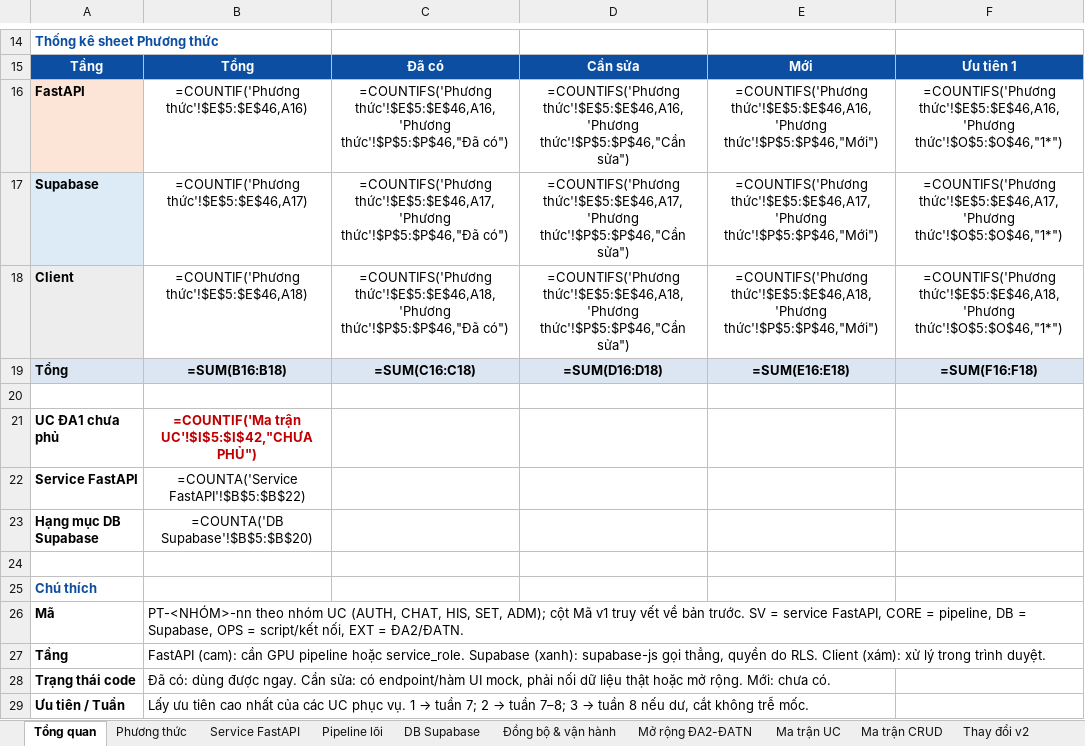
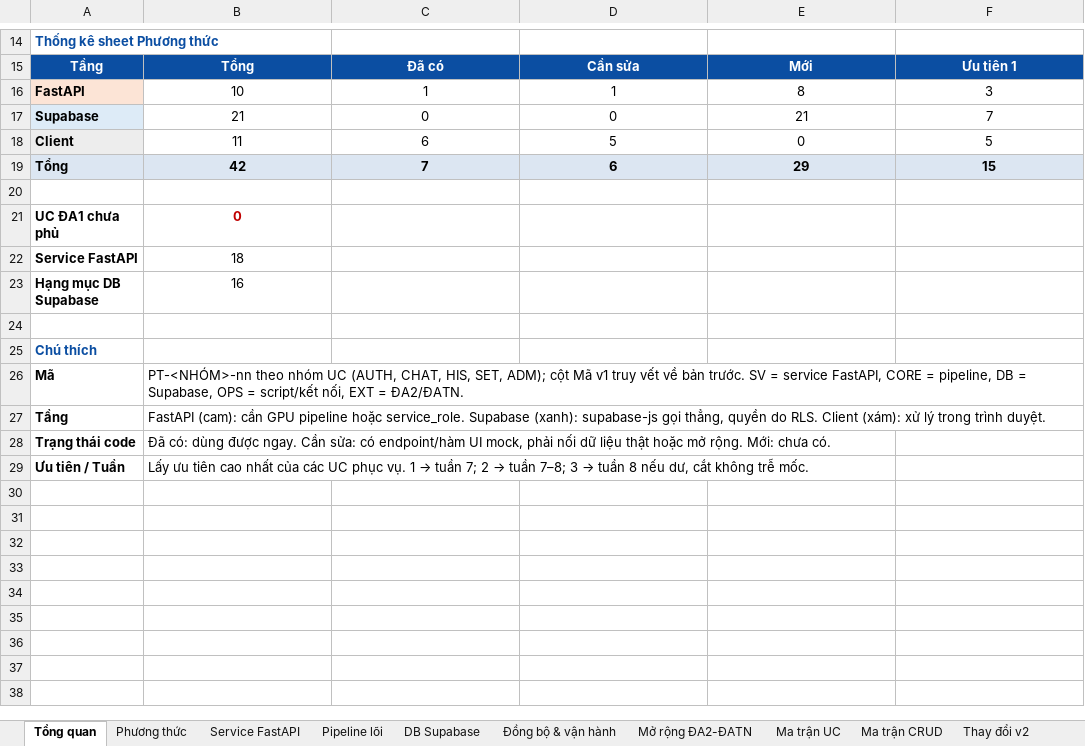
Before and after one commit to daisyngocha/bv-rag, an Excel workbook: docs/roadmap/7.DA1_MethodList_v2.xlsx, sheet Tổng quan, drawn as a sheet; only a part is shown, gaps mark what is left out; values as stored, in another font and other column widths than the file's, no borders; formulas without a stored value are shown as written; the diff names each change by its address in the sheet, - before the commit and + after, or states it on an @@ line.

```diff
--- a/docs/roadmap/7.DA1_MethodList_v2.xlsx (sheet Tổng quan)
+++ b/docs/roadmap/7.DA1_MethodList_v2.xlsx (sheet Tổng quan)
-B16: =COUNTIF('Phương thức'!$E$5:$E$46,A16)
+B16: 10
-C16: =COUNTIFS('Phương thức'!$E$5:$E$46,A16,'Phương thức'!$P$5:$P$46,"Đã có")
+C16: 1
-D16: =COUNTIFS('Phương thức'!$E$5:$E$46,A16,'Phương thức'!$P$5:$P$46,"Cần sửa")
+D16: 1
-E16: =COUNTIFS('Phương thức'!$E$5:$E$46,A16,'Phương thức'!$P$5:$P$46,"Mới")
+E16: 8
-F16: =COUNTIFS('Phương thức'!$E$5:$E$46,A16,'Phương thức'!$O$5:$O$46,"1*")
+F16: 3
-B17: =COUNTIF('Phương thức'!$E$5:$E$46,A17)
+B17: 21
-C17: =COUNTIFS('Phương thức'!$E$5:$E$46,A17,'Phương thức'!$P$5:$P$46,"Đã có")
+C17: 0
-D17: =COUNTIFS('Phương thức'!$E$5:$E$46,A17,'Phương thức'!$P$5:$P$46,"Cần sửa")
+D17: 0
-E17: =COUNTIFS('Phương thức'!$E$5:$E$46,A17,'Phương thức'!$P$5:$P$46,"Mới")
+E17: 21
-F17: =COUNTIFS('Phương thức'!$E$5:$E$46,A17,'Phương thức'!$O$5:$O$46,"1*")
+F17: 7
-B18: =COUNTIF('Phương thức'!$E$5:$E$46,A18)
+B18: 11
-C18: =COUNTIFS('Phương thức'!$E$5:$E$46,A18,'Phương thức'!$P$5:$P$46,"Đã có")
+C18: 6
-D18: =COUNTIFS('Phương thức'!$E$5:$E$46,A18,'Phương thức'!$P$5:$P$46,"Cần sửa")
+D18: 5
-E18: =COUNTIFS('Phương thức'!$E$5:$E$46,A18,'Phương thức'!$P$5:$P$46,"Mới")
+E18: 0
-F18: =COUNTIFS('Phương thức'!$E$5:$E$46,A18,'Phương thức'!$O$5:$O$46,"1*")
+F18: 5
-B19: =SUM(B16:B18)
+B19: 42
-C19: =SUM(C16:C18)
+C19: 7
-D19: =SUM(D16:D18)
+D19: 6
-E19: =SUM(E16:E18)
+E19: 29
-F19: =SUM(F16:F18)
+F19: 15
-B21: =COUNTIF('Ma trận UC'!$I$5:$I$42,"CHƯA PHỦ")
+B21: 0
-B22: =COUNTA('Service FastAPI'!$B$5:$B$22)
+B22: 18
-B23: =COUNTA('DB Supabase'!$B$5:$B$20)
+B23: 16
```
Also changed, not shown: sheet Ma trận UC, sheet Ma trận CRUD, charts or pictures.
